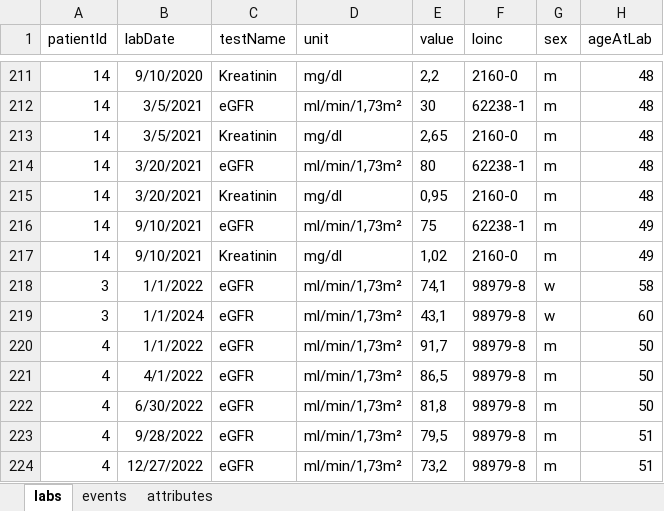
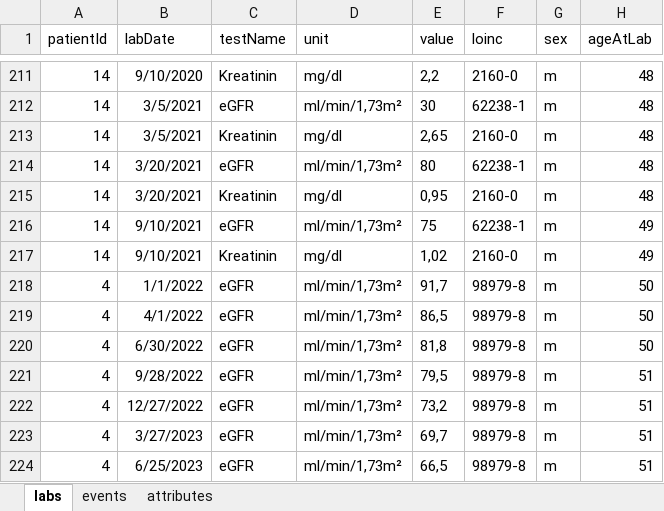
Before and after one commit to halbritter-lab/lab-trajectory-explorer-web, an Excel workbook: public/test_labs.xlsx, sheet labs, drawn as a sheet; only a part is shown, gaps mark what is left out; the shorter side is filled out with more unchanged rows; values as stored, in another font and other column widths than the file's, no borders; the diff names each change by its address in the sheet, - before the commit and + after, or states it on an @@ line.

```diff
--- a/public/test_labs.xlsx (sheet labs)
+++ b/public/test_labs.xlsx (sheet labs)
-row 218: 3 | 1/1/2022 | eGFR | ml/min/1,73m² | 74,1 | 98979-8 | w | 58
-row 219: 3 | 1/1/2024 | eGFR | ml/min/1,73m² | 43,1 | 98979-8 | w | 60
```
Also changed, not shown: 18 other files.
